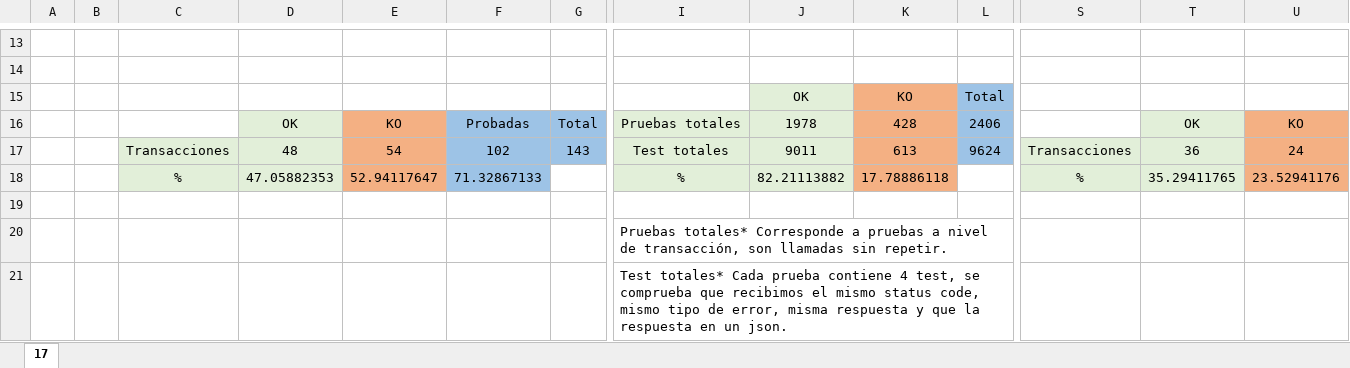
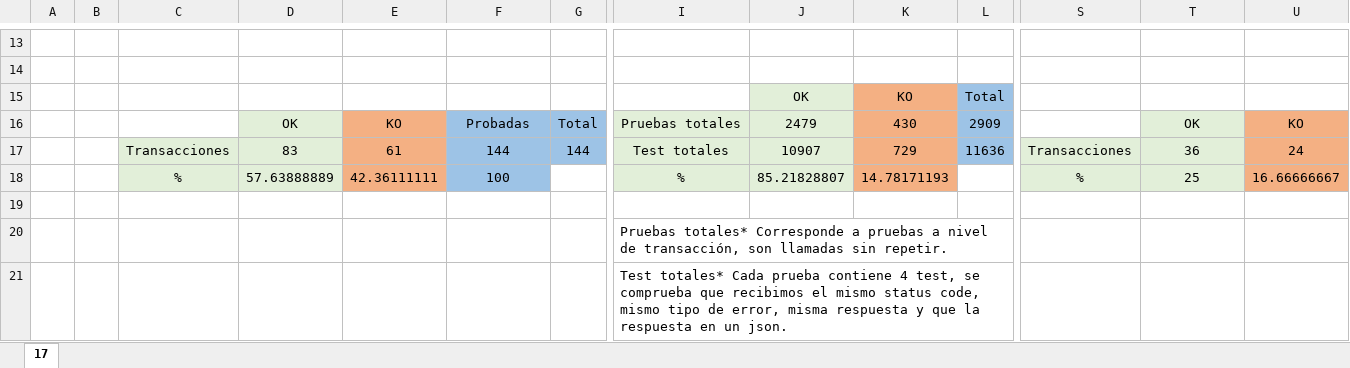
Before and after one commit to ivanbarrosojimenez/GenerarEstadisticas, an Excel workbook: Estadisticas.xlsx, sheet 17, drawn as a sheet; only a part is shown, gaps mark what is left out; values as stored, in another font and other column widths than the file's, no borders; removed rows and columns are numbered as before the commit, all else as after; rows hold the shown columns only; the diff names each change by its address in the sheet, - before the commit and + after, or states it on an @@ line.

```diff
--- a/Estadisticas.xlsx (sheet 17)
+++ b/Estadisticas.xlsx (sheet 17)
-J16: 1978
+J16: 2479
-K16: 428
+K16: 430
-L16: 2406
+L16: 2909
-D17: 48
+D17: 83
-E17: 54
+E17: 61
-F17: 102
+F17: 144
-G17: 143
+G17: 144
-J17: 9011
+J17: 10907
-K17: 613
+K17: 729
-L17: 9624
+L17: 11636
-row 18:  |  | % | 47.05882353 | 52.94117647 | 71.32867133 |  | % | 82.21113882 | 17.78886118 |  | % | 35.29411765 | 23.52941176
+row 18:  |  | % | 57.63888889 | 42.36111111 | 100 |  | % | 85.21828807 | 14.78171193 |  | % | 25 | 16.66666667
```
Also changed, not shown: 2 other files.
